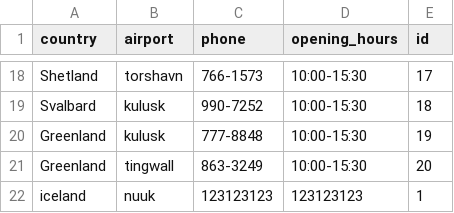
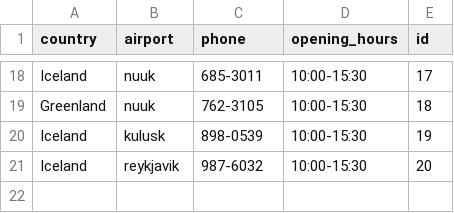
Before and after one commit to stebbilax/-VLN1-2020-H23, a CSV file: src/Data/data/destinations.csv, drawn as a sheet; only a part is shown, gaps mark what is left out; removed rows and columns are numbered as before the commit, all else as after; the diff covers the shown part only; the diff names each change by its address in the sheet, - before the commit and + after, or states it on an @@ line.

```diff
--- a/src/Data/data/destinations.csv
+++ b/src/Data/data/destinations.csv
-A18 (country): Shetland
+A18 (country): Iceland
-B18 (airport): torshavn
+B18 (airport): nuuk
-C18 (phone): 766-1573
+C18 (phone): 685-3011
-A19 (country): Svalbard
+A19 (country): Greenland
-B19 (airport): kulusk
+B19 (airport): nuuk
-C19 (phone): 990-7252
+C19 (phone): 762-3105
-A20:A21 (country): Greenland
+A20:A21 (country): Iceland
-C20 (phone): 777-8848
+C20 (phone): 898-0539
-B21 (airport): tingwall
+B21 (airport): reykjavik
-C21 (phone): 863-3249
+C21 (phone): 987-6032
-row 22: iceland | nuuk | 123123123 | 123123123 | 1
```
Also changed, not shown: 9 added rows, 9 removed rows and 13 edited cells elsewhere in this file, src/Data/data/contracts.csv, src/Data/data/customers.csv, 8 other files.
